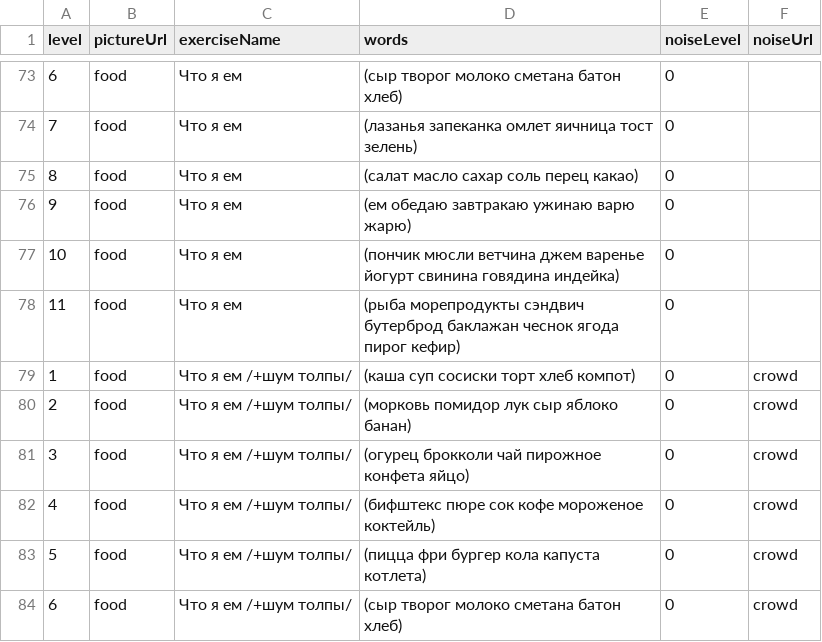
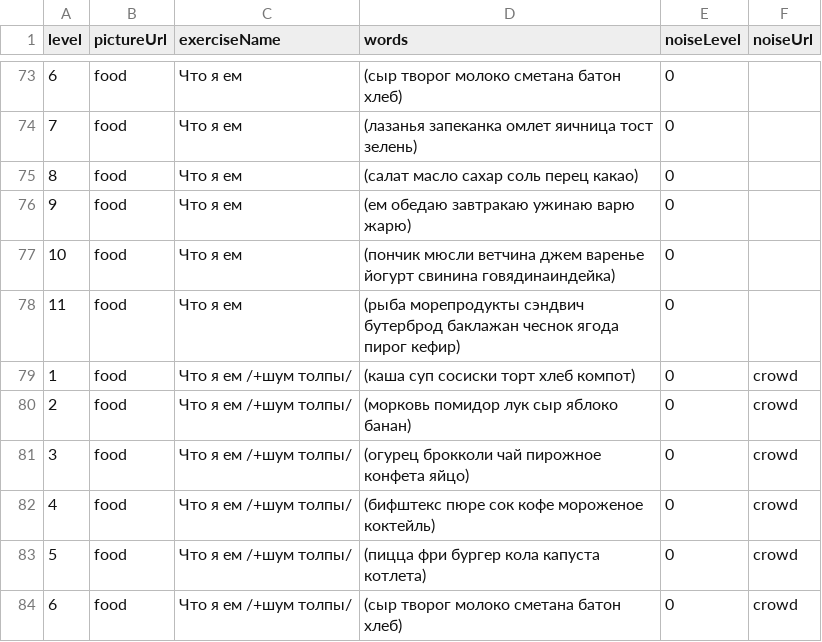
Before and after one commit to Brain-up/brn, a CSV file: src/main/resources/initFiles/1_series.csv, drawn as a sheet; only a part is shown, gaps mark what is left out; the diff names each change by its address in the sheet, - before the commit and + after, or states it on an @@ line.

Commit message:
epmlabsbrn-579 FIX 1 SERIES

```diff
--- a/src/main/resources/initFiles/1_series.csv
+++ b/src/main/resources/initFiles/1_series.csv
-D77 (words): …йогурт свинина говядина индейка)
+D77 (words): …йогурт свинина говядинаиндейка)
```
